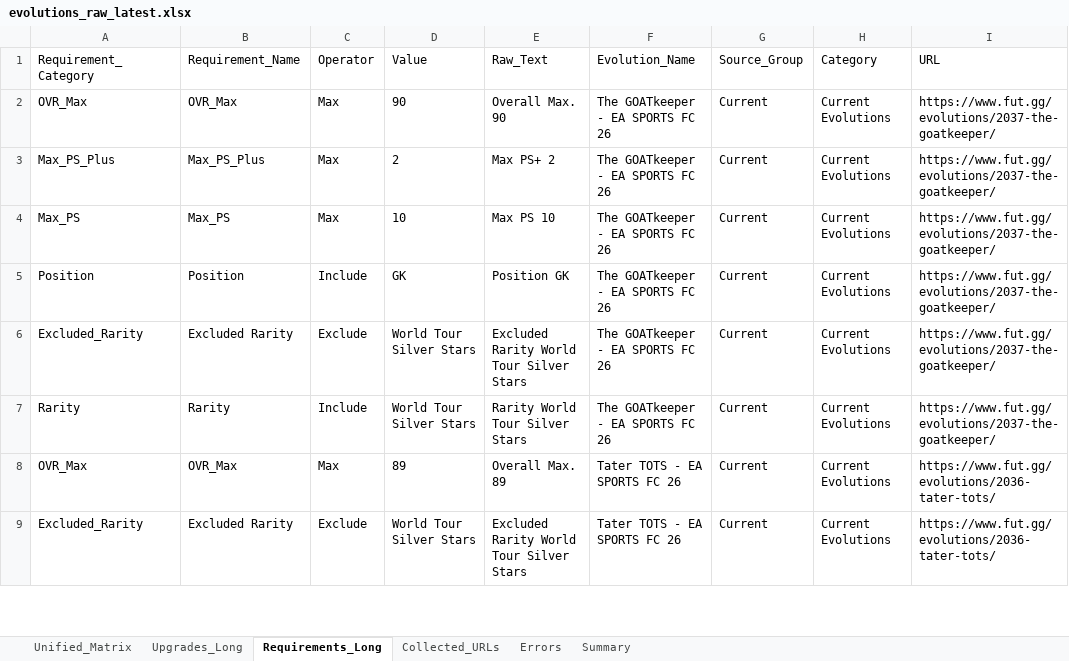
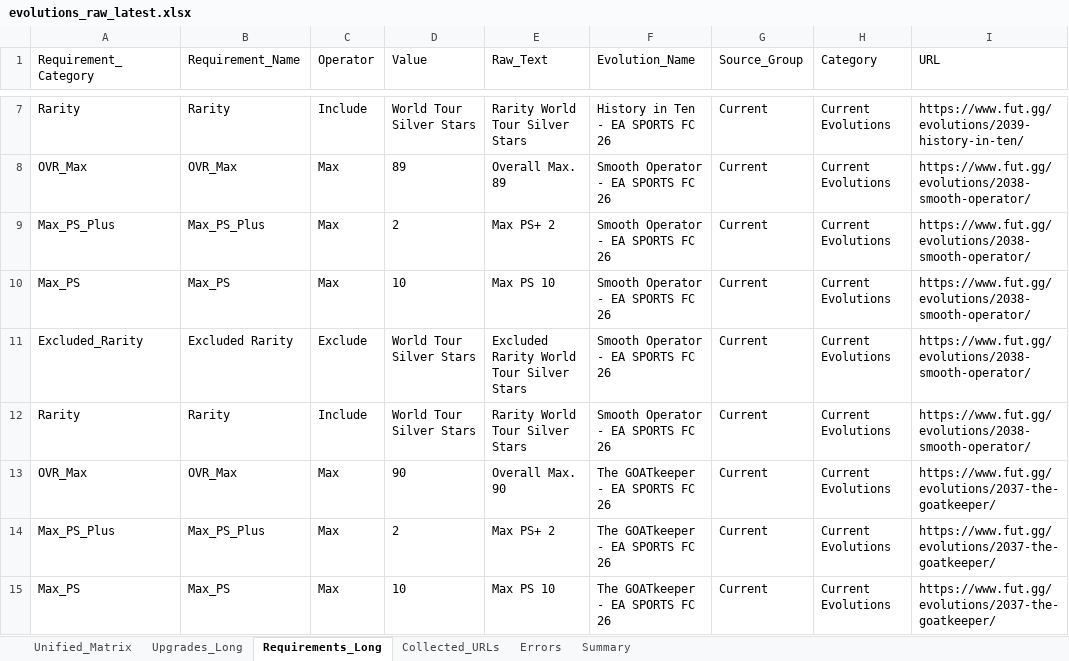
Before and after one commit to lemora87/futgg-objective-crawler, an Excel workbook: latest/evolutions_raw_latest.xlsx, sheet Requirements_Long, drawn as a sheet; only a part is shown, gaps mark what is left out; the shorter side is filled out with more unchanged rows; values as stored, in another font and other column widths than the file's, no borders; the diff covers the shown part only; the diff names each change by its address in the sheet, - before the commit and + after, or states it on an @@ line.

```diff
--- a/latest/evolutions_raw_latest.xlsx (sheet Requirements_Long)
+++ b/latest/evolutions_raw_latest.xlsx (sheet Requirements_Long)
+row 7: Rarity | Rarity | Include | World Tour Silver Stars | Rarity World Tour Silver Stars | History in Ten - EA SPORTS FC 26 | Current | Current Evolutions | https://www.fut.gg/evolutions/2039-history-in-ten/
+row 8: OVR_Max | OVR_Max | Max | 89 | Overall Max. 89 | Smooth Operator - EA SPORTS FC 26 | Current | Current Evolutions | https://www.fut.gg/evolutions/2038-smooth-operator/
+row 9: Max_PS_Plus | Max_PS_Plus | Max | 2 | Max PS+ 2 | Smooth Operator - EA SPORTS FC 26 | Current | Current Evolutions | https://www.fut.gg/evolutions/2038-smooth-operator/
+row 10: Max_PS | Max_PS | Max | 10 | Max PS 10 | Smooth Operator - EA SPORTS FC 26 | Current | Current Evolutions | https://www.fut.gg/evolutions/2038-smooth-operator/
+row 11: Excluded_Rarity | Excluded Rarity | Exclude | World Tour Silver Stars | Excluded Rarity World Tour Silver Stars | Smooth Operator - EA SPORTS FC 26 | Current | Current Evolutions | https://www.fut.gg/evolutions/2038-smooth-operator/
+row 12: Rarity | Rarity | Include | World Tour Silver Stars | Rarity World Tour Silver Stars | Smooth Operator - EA SPORTS FC 26 | Current | Current Evolutions | https://www.fut.gg/evolutions/2038-smooth-operator/
```
Also changed, not shown: 11 added rows, 4 removed rows and 12 edited cells elsewhere in this sheet, sheet Unified_Matrix, sheet Upgrades_Long, sheet Collected_URLs, sheet Summary, latest/evolutions_analysis_latest.xlsx.
